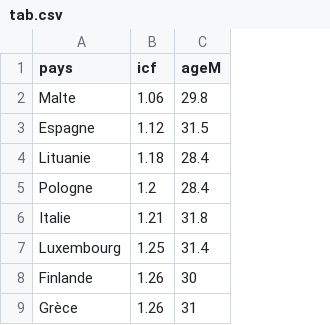
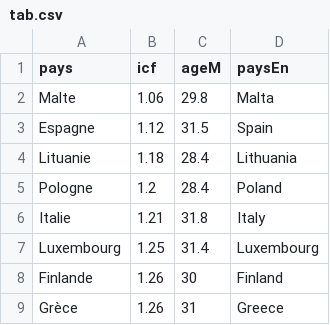
Before and after one commit to mthevenin/tssp, a CSV file: Fecondite_naissance/fecondite_eu_ocde/tab.csv, drawn as a sheet; only a part is shown; the diff names each change by its address in the sheet, - before the commit and + after, or states it on an @@ line.

Commit message:
maj  label tab En

```diff
--- a/Fecondite_naissance/fecondite_eu_ocde/tab.csv
+++ b/Fecondite_naissance/fecondite_eu_ocde/tab.csv
+column D (paysEn), rows 2-9: Malta | Spain | Lithuania | Poland | Italy | Luxembourg | Finland | Greece
```
